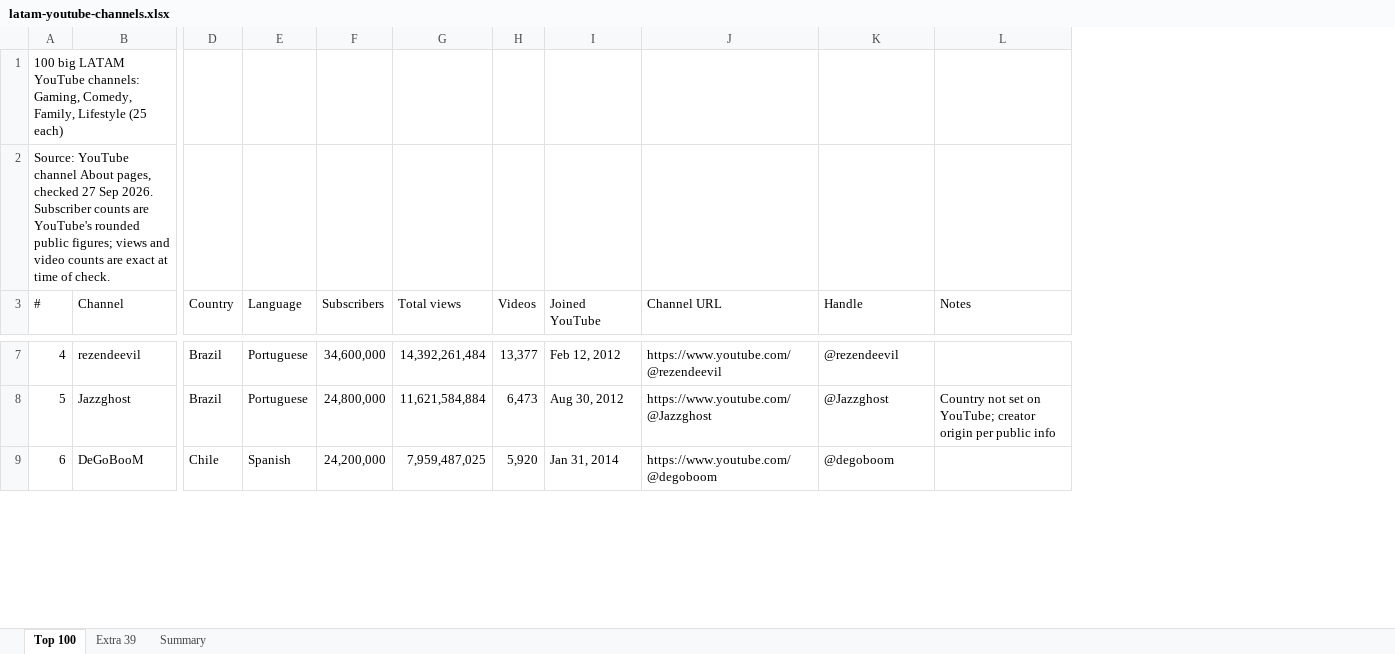
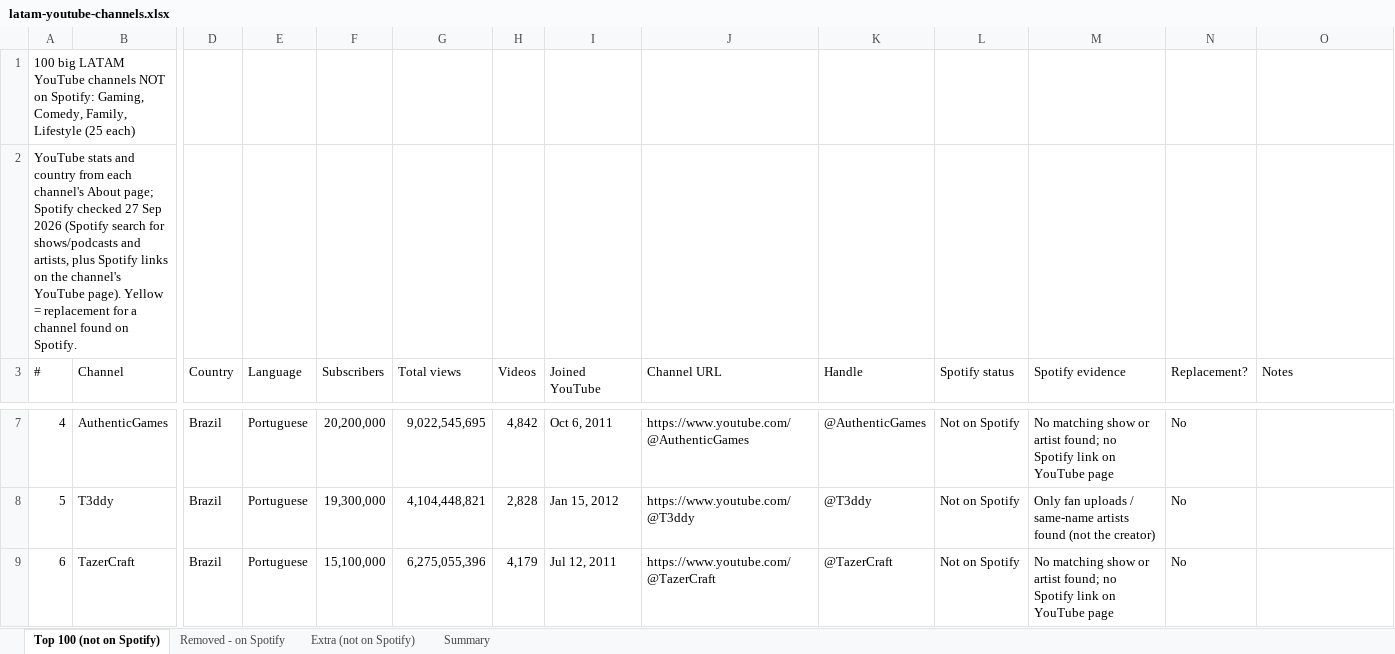
Before and after one commit to lite54920/k, an Excel workbook: research/latam-youtube-channels.xlsx, sheet Top 100 (not on Spotify), drawn as a sheet; only a part is shown, gaps mark what is left out; values as stored, in another font and other column widths than the file's, no cell formats; addresses are those after the commit; the diff covers the shown part only; the diff names each change by its address in the sheet, - before the commit and + after, or states it on an @@ line.

```diff
--- a/research/latam-youtube-channels.xlsx (sheet Top 100 (not on Spotify))
+++ b/research/latam-youtube-channels.xlsx (sheet Top 100 (not on Spotify))
-sheet tab: Top 100
+sheet tab: Top 100 (not on Spotify)
-sheet tab: Extra 39
+sheet tab: Removed - on Spotify
+sheet tab: Extra (not on Spotify)
+column L (Spotify status), rows 7-9: all Not on Spotify
+column M (Spotify evidence), rows 7-9: No matching show or artist found; no Spotify link on YouTube page | Only fan uploads / same-name artists found (not the creator) | No matching show or artist found; no Spotify link on YouTube page
+column N (Replacement?), rows 7-9: all No
-A1 (#): …LATAM YouTube channels: Gaming, Comedy,…
+A1 (#): …LATAM YouTube channels NOT on Spotify: Gaming, Comedy,…
-A2 (#): Source: YouTube channel About pages, checked 27 Sep 2026. Subscriber counts are YouTube's rounded public figures; views and video counts are exact at time of check.
+A2 (#): YouTube stats and country from each channel's About page; Spotify checked 27 Sep 2026 (Spotify search for shows/podcasts and artists, plus Spotify links on the channel's YouTube page). Yellow = replacement for a channel found on Spotify.
-B7 (Channel): rezendeevil
+B7 (Channel): AuthenticGames
-F7 (Subscribers): 34,600,000
+F7 (Subscribers): 20,200,000
-G7 (Total views): 14,392,261,484
+G7 (Total views): 9,022,545,695
-H7 (Videos): 13,377
+H7 (Videos): 4,842
-I7 (Joined YouTube): Feb 12, 2012
+I7 (Joined YouTube): Oct 6, 2011
-J7 (Channel URL): https://www.youtube.com/@rezendeevil
+J7 (Channel URL): https://www.youtube.com/@AuthenticGames
-K7 (Handle): @rezendeevil
+K7 (Handle): @AuthenticGames
-B8 (Channel): Jazzghost
+B8 (Channel): T3ddy
-F8 (Subscribers): 24,800,000
+F8 (Subscribers): 19,300,000
-G8 (Total views): 11,621,584,884
+G8 (Total views): 4,104,448,821
-H8 (Videos): 6,473
+H8 (Videos): 2,828
-I8 (Joined YouTube): Aug 30, 2012
+I8 (Joined YouTube): Jan 15, 2012
-J8 (Channel URL): https://www.youtube.com/@Jazzghost
+J8 (Channel URL): https://www.youtube.com/@T3ddy
-K8 (Handle): @Jazzghost
+K8 (Handle): @T3ddy
-O8 (Notes): Country not set on YouTube; creator origin per public info
+O8 (Notes): (empty)
-B9 (Channel): DeGoBooM
+B9 (Channel): TazerCraft
-D9 (Country): Chile
+D9 (Country): Brazil
-E9 (Language): Spanish
+E9 (Language): Portuguese
-F9 (Subscribers): 24,200,000
+F9 (Subscribers): 15,100,000
-G9 (Total views): 7,959,487,025
+G9 (Total views): 6,275,055,396
-H9 (Videos): 5,920
+H9 (Videos): 4,179
-I9 (Joined YouTube): Jan 31, 2014
+I9 (Joined YouTube): Jul 12, 2011
-J9 (Channel URL): https://www.youtube.com/@degoboom
+J9 (Channel URL): https://www.youtube.com/@TazerCraft
-K9 (Handle): @degoboom
+K9 (Handle): @TazerCraft
```
Also changed, not shown: 736 edited cells elsewhere in this sheet, sheet Removed - on Spotify, sheet Summary, cell formats.
